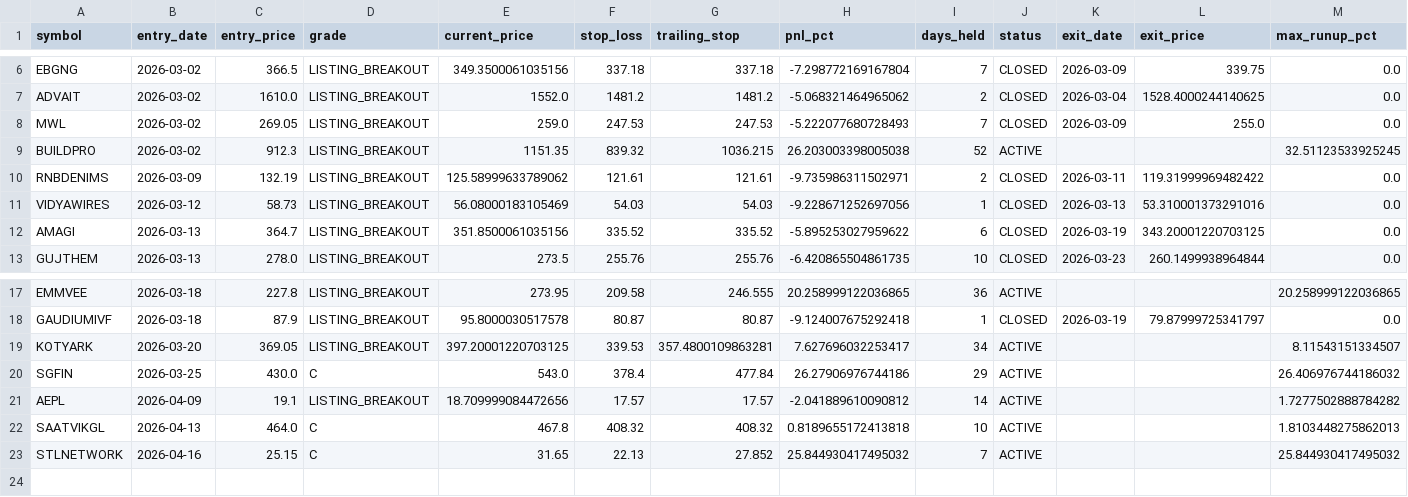
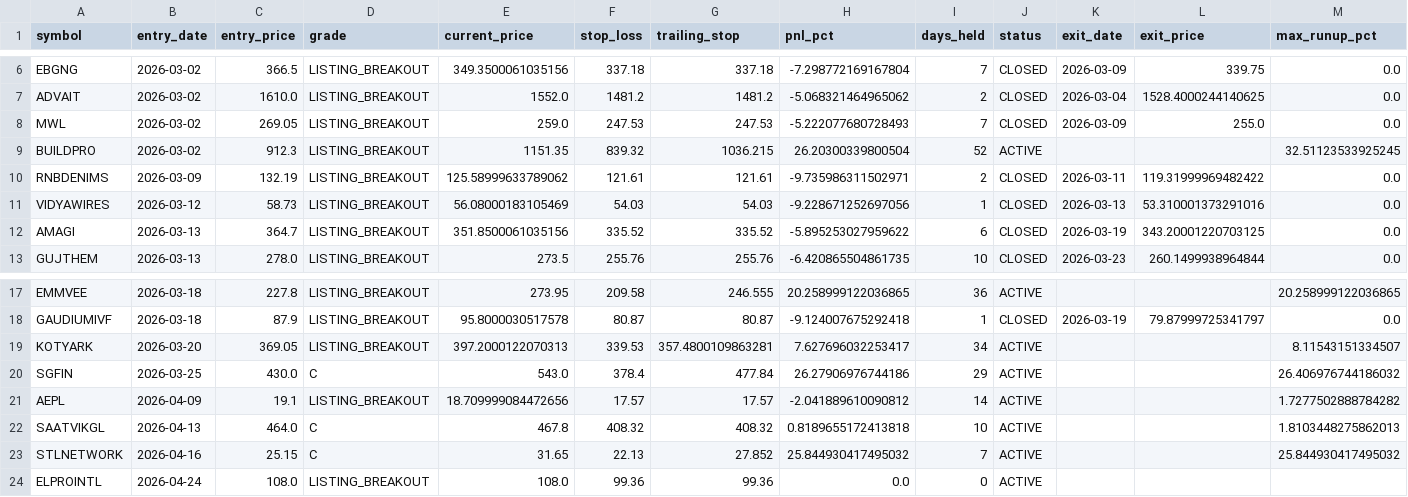
Before and after one commit to Deep-Adhia/IPO-Base-Scanner, a CSV file: ipo_positions.csv, drawn as a sheet; only a part is shown, gaps mark what is left out; rows hold the shown columns only; the diff names each change by its address in the sheet, - before the commit and + after, or states it on an @@ line.

```diff
--- a/ipo_positions.csv
+++ b/ipo_positions.csv
-H9 (pnl_pct): 26.203003398005038
+H9 (pnl_pct): 26.20300339800504
-E19 (current_price): 397.20001220703125
+E19 (current_price): 397.2000122070313
+row 24: ELPROINTL | 2026-04-24 | 108.0 | LISTING_BREAKOUT | 108.0 | 99.36 | 99.36 | 0.0 | 0 | ACTIVE
```
Also changed, not shown: ipo_listing_data.csv, ipo_signals.csv, 1 other file.
